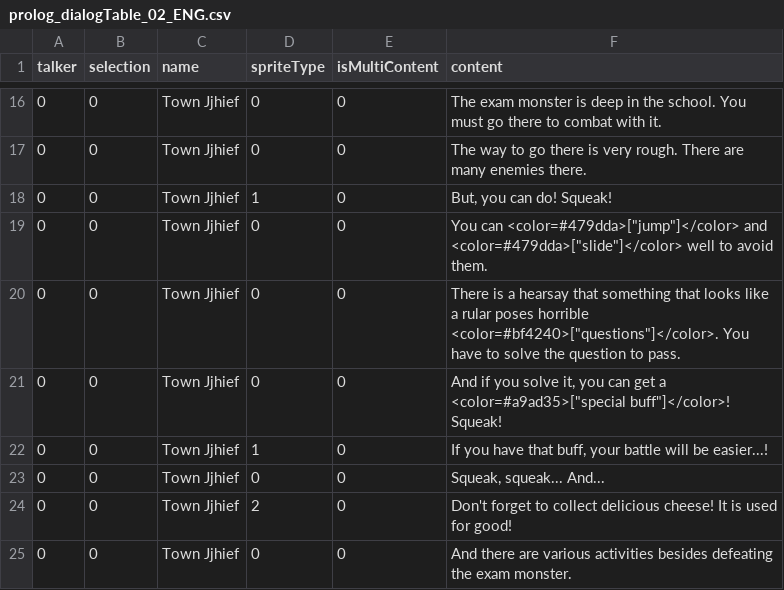
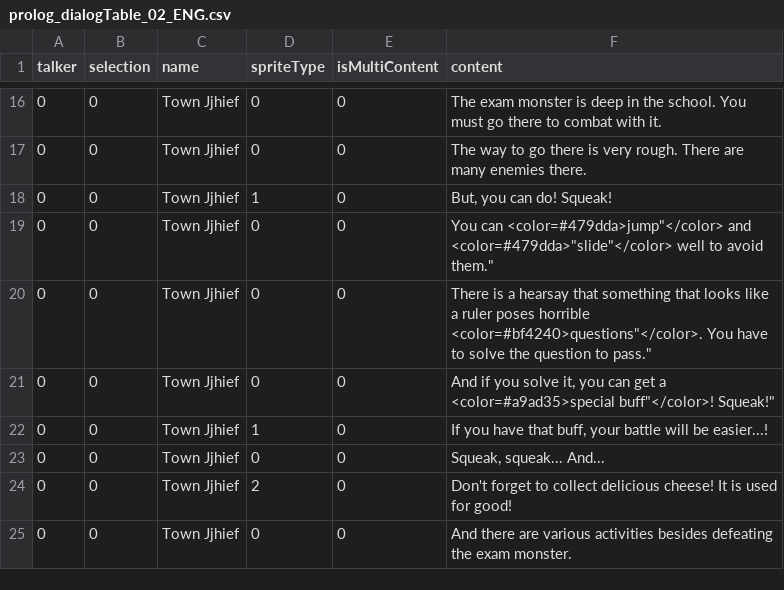
Before and after one commit to SWUGameDev/MathRangers, a CSV file: Assets/Resources/DialogScript/prolog_dialogTable_02_ENG.csv, drawn as a sheet; only a part is shown, gaps mark what is left out.

```diff
--- a/Assets/Resources/DialogScript/prolog_dialogTable_02_ENG.csv
+++ b/Assets/Resources/DialogScript/prolog_dialogTable_02_ENG.csv
@@ -18,5 +18,5 @@ talker,selection,name,spriteType,isMultiContent,content
 0,0,Town Jjhief,1,0,"But, you can do! Squeak!"
-0,0,Town Jjhief,0,0,"You can <color=#479dda>[""jump""]</color> and <color=#479dda>[""slide""]</color> well to avoid them."
-0,0,Town Jjhief,0,0,"There is a hearsay that something that looks like a rular poses horrible <color=#bf4240>[""questions""]</color>. You have to solve the question to pass."
-0,0,Town Jjhief,0,0,"And if you solve it, you can get a <color=#a9ad35>[""special buff""]</color>! Squeak!"
+0,0,Town Jjhief,0,0,"You can <color=#479dda>"jump"</color> and <color=#479dda>"slide"</color> well to avoid them."
+0,0,Town Jjhief,0,0,"There is a hearsay that something that looks like a ruler poses horrible <color=#bf4240>"questions"</color>. You have to solve the question to pass."
+0,0,Town Jjhief,0,0,"And if you solve it, you can get a <color=#a9ad35>"special buff"</color>! Squeak!"
 0,0,Town Jjhief,1,0,"If you have that buff, your battle will be easier...!"
```
Also changed, not shown: Assets/Resources/DialogScript/prolog_dialogTable_01.csv, Assets/Resources/DialogScript/prolog_dialogTable_02.csv.
